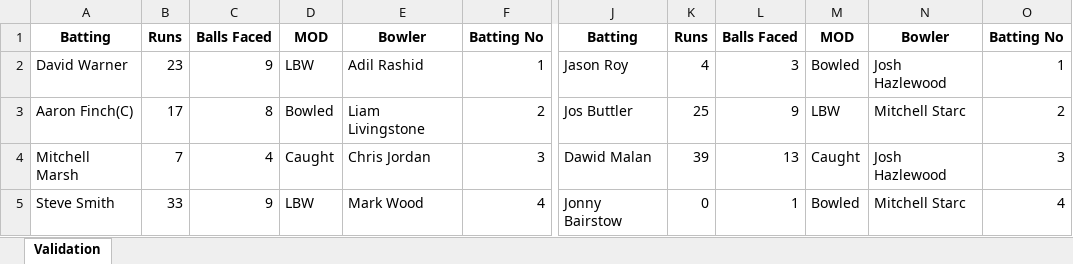
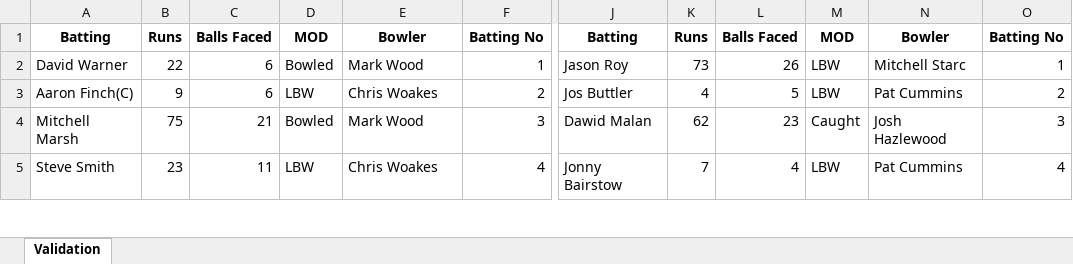
Before and after one commit to Nadun999/Cricket_Match_Simulator, an Excel workbook: tournament/matches/Kolkata_England_vs_Rajastan_Australia.xlsx, sheet Validation, drawn as a sheet; only a part is shown, gaps mark what is left out; values as stored, in another font and other column widths than the file's, no borders; the diff covers the shown part only; the diff names each change by its address in the sheet, - before the commit and + after, or states it on an @@ line.

```diff
--- a/tournament/matches/Kolkata_England_vs_Rajastan_Australia.xlsx (sheet Validation)
+++ b/tournament/matches/Kolkata_England_vs_Rajastan_Australia.xlsx (sheet Validation)
-B2: 23
+B2: 22
-C2: 9
+C2: 6
-D2: LBW
+D2: Bowled
-E2: Adil Rashid
+E2: Mark Wood
-K2: 4
+K2: 73
-L2: 3
+L2: 26
-M2: Bowled
+M2: LBW
-N2: Josh Hazlewood
+N2: Mitchell Starc
-B3: 17
+B3: 9
-C3: 8
+C3: 6
-D3: Bowled
+D3: LBW
-E3: Liam Livingstone
+E3: Chris Woakes
-K3: 25
+K3: 4
-L3: 9
+L3: 5
-N3: Mitchell Starc
+N3: Pat Cummins
-B4: 7
+B4: 75
-C4: 4
+C4: 21
-D4: Caught
+D4: Bowled
-E4: Chris Jordan
+E4: Mark Wood
-K4: 39
+K4: 62
-L4: 13
+L4: 23
-B5: 33
+B5: 23
-C5: 9
+C5: 11
-E5: Mark Wood
+E5: Chris Woakes
-K5: 0
+K5: 7
-L5: 1
+L5: 4
-M5: Bowled
+M5: LBW
-N5: Mitchell Starc
+N5: Pat Cummins
```
Also changed, not shown: 1 added row, 1 removed row and 85 edited cells elsewhere in this sheet, team_data/Chennai_SouthAfrica/Chennai_SouthAfrica.xlsx, tournament/matches/Chennai_SouthAfrica_vs_Delhi_NewZealand.xlsx, 18 other files.
